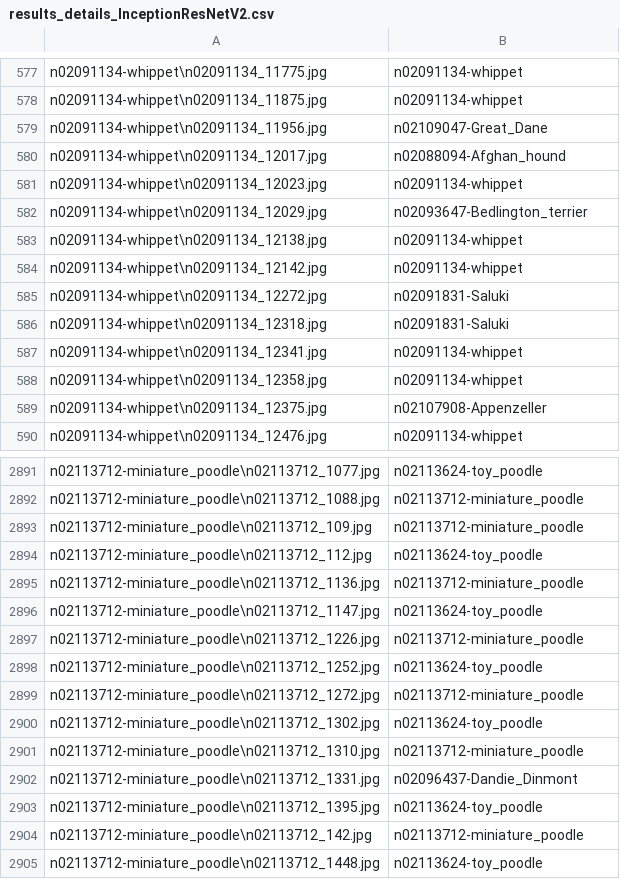
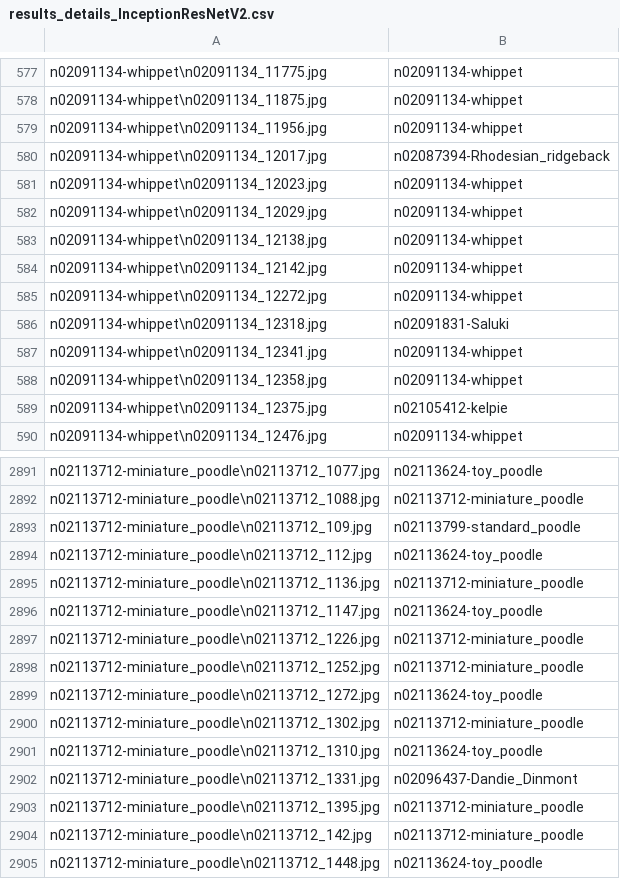
Before and after one commit to cscovino/Reservoir-Dogs, a CSV file: models/results_details_InceptionResNetV2.csv, drawn as a sheet; only a part is shown, gaps mark what is left out; the diff covers the shown part only.

```diff
--- a/models/results_details_InceptionResNetV2.csv
+++ b/models/results_details_InceptionResNetV2.csv
@@ -578,9 +578,9 @@ n02091134-whippet\n02091134_11775.jpg|n02091134-whippet
 n02091134-whippet\n02091134_11875.jpg|n02091134-whippet
-n02091134-whippet\n02091134_11956.jpg|n02109047-Great_Dane
-n02091134-whippet\n02091134_12017.jpg|n02088094-Afghan_hound
+n02091134-whippet\n02091134_11956.jpg|n02091134-whippet
+n02091134-whippet\n02091134_12017.jpg|n02087394-Rhodesian_ridgeback
 n02091134-whippet\n02091134_12023.jpg|n02091134-whippet
-n02091134-whippet\n02091134_12029.jpg|n02093647-Bedlington_terrier
+n02091134-whippet\n02091134_12029.jpg|n02091134-whippet
 n02091134-whippet\n02091134_12138.jpg|n02091134-whippet
 n02091134-whippet\n02091134_12142.jpg|n02091134-whippet
-n02091134-whippet\n02091134_12272.jpg|n02091831-Saluki
+n02091134-whippet\n02091134_12272.jpg|n02091134-whippet
 n02091134-whippet\n02091134_12318.jpg|n02091831-Saluki
@@ -588,3 +588,3 @@ n02091134-whippet\n02091134_12341.jpg|n02091134-whippet
 n02091134-whippet\n02091134_12358.jpg|n02091134-whippet
-n02091134-whippet\n02091134_12375.jpg|n02107908-Appenzeller
+n02091134-whippet\n02091134_12375.jpg|n02105412-kelpie
 n02091134-whippet\n02091134_12476.jpg|n02091134-whippet
@@ -2892,3 +2892,3 @@ n02113712-miniature_poodle\n02113712_1077.jpg|n02113624-toy_poodle
 n02113712-miniature_poodle\n02113712_1088.jpg|n02113712-miniature_poodle
-n02113712-miniature_poodle\n02113712_109.jpg|n02113712-miniature_poodle
+n02113712-miniature_poodle\n02113712_109.jpg|n02113799-standard_poodle
 n02113712-miniature_poodle\n02113712_112.jpg|n02113624-toy_poodle
@@ -2897,8 +2897,8 @@ n02113712-miniature_poodle\n02113712_1147.jpg|n02113624-toy_poodle
 n02113712-miniature_poodle\n02113712_1226.jpg|n02113712-miniature_poodle
-n02113712-miniature_poodle\n02113712_1252.jpg|n02113624-toy_poodle
-n02113712-miniature_poodle\n02113712_1272.jpg|n02113712-miniature_poodle
-n02113712-miniature_poodle\n02113712_1302.jpg|n02113624-toy_poodle
-n02113712-miniature_poodle\n02113712_1310.jpg|n02113712-miniature_poodle
+n02113712-miniature_poodle\n02113712_1252.jpg|n02113712-miniature_poodle
+n02113712-miniature_poodle\n02113712_1272.jpg|n02113624-toy_poodle
+n02113712-miniature_poodle\n02113712_1302.jpg|n02113712-miniature_poodle
+n02113712-miniature_poodle\n02113712_1310.jpg|n02113624-toy_poodle
 n02113712-miniature_poodle\n02113712_1331.jpg|n02096437-Dandie_Dinmont
-n02113712-miniature_poodle\n02113712_1395.jpg|n02113624-toy_poodle
+n02113712-miniature_poodle\n02113712_1395.jpg|n02113712-miniature_poodle
 n02113712-miniature_poodle\n02113712_142.jpg|n02113712-miniature_poodle
```
Also changed, not shown: 173 edited cells elsewhere in this file, models/results_InceptionResNetV2.csv, 1 other file.
